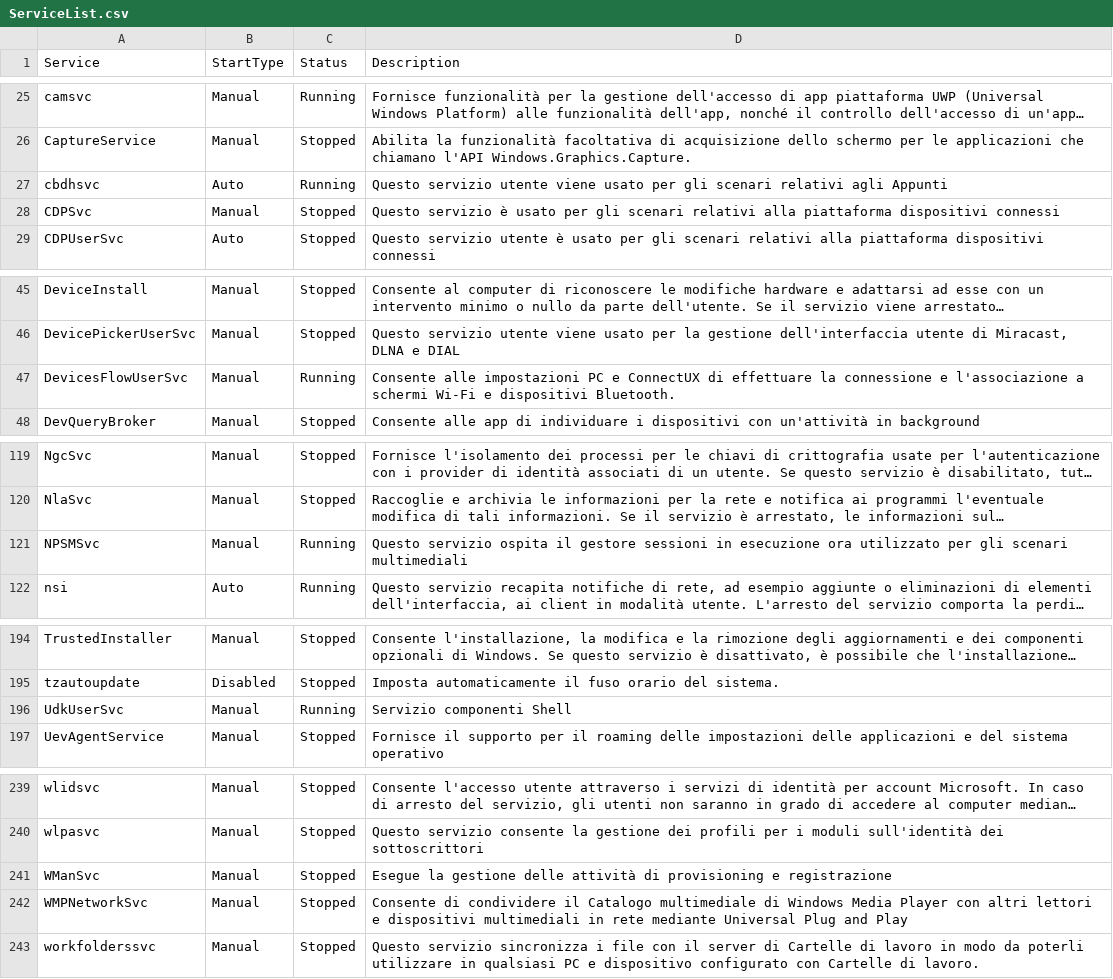
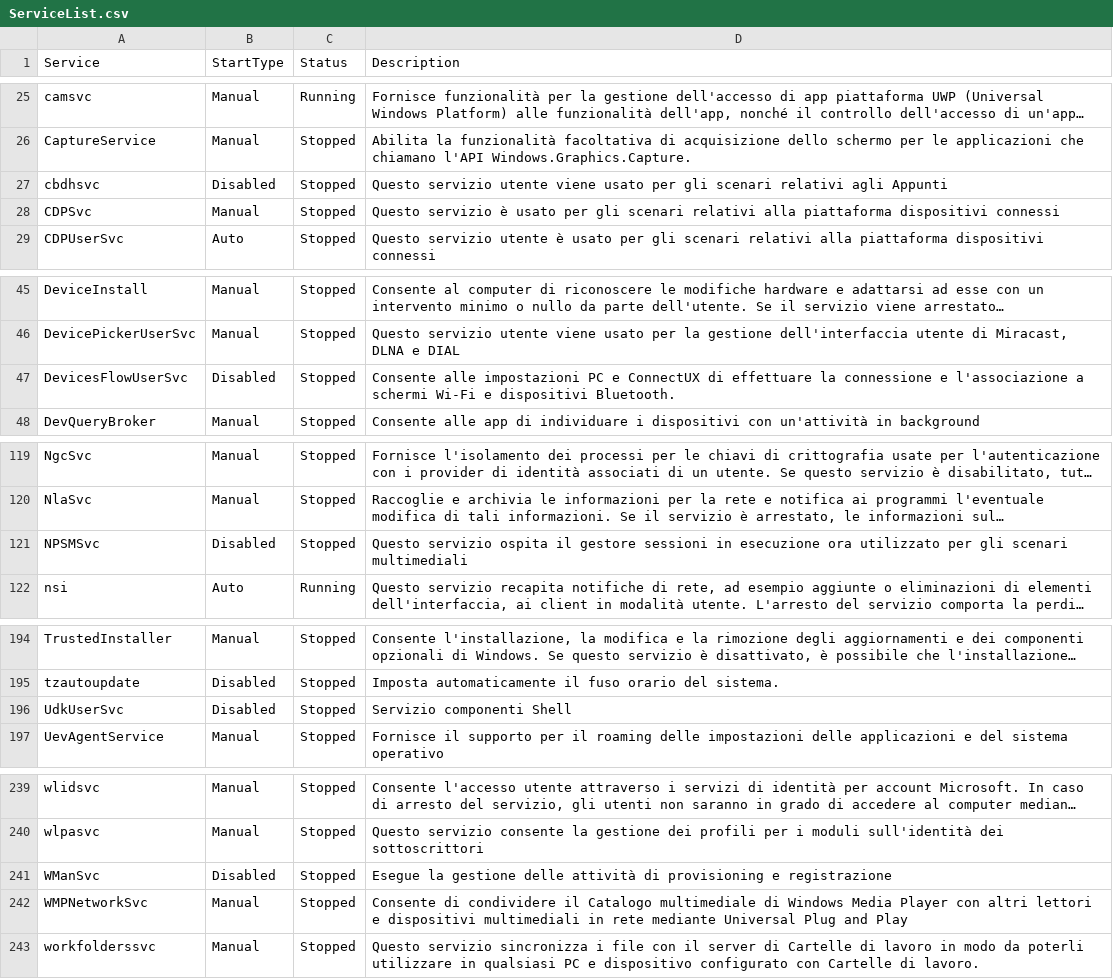
Before and after one commit to dpcons/Win11Reg-and-Scripts, a CSV file: Data/ServiceList.csv, drawn as a sheet; only a part is shown, gaps mark what is left out; long unchanged cells end in …; the diff names each change by its address in the sheet, - before the commit and + after, or states it on an @@ line.

Commit message:
Changed some Service settings

```diff
--- a/Data/ServiceList.csv
+++ b/Data/ServiceList.csv
-B27 (StartType): Auto
+B27 (StartType): Disabled
-C27 (Status): Running
+C27 (Status): Stopped
-B47 (StartType): Manual
+B47 (StartType): Disabled
-C47 (Status): Running
+C47 (Status): Stopped
-B121 (StartType): Manual
+B121 (StartType): Disabled
-C121 (Status): Running
+C121 (Status): Stopped
-B196 (StartType): Manual
+B196 (StartType): Disabled
-C196 (Status): Running
+C196 (Status): Stopped
-B241 (StartType): Manual
+B241 (StartType): Disabled
```
